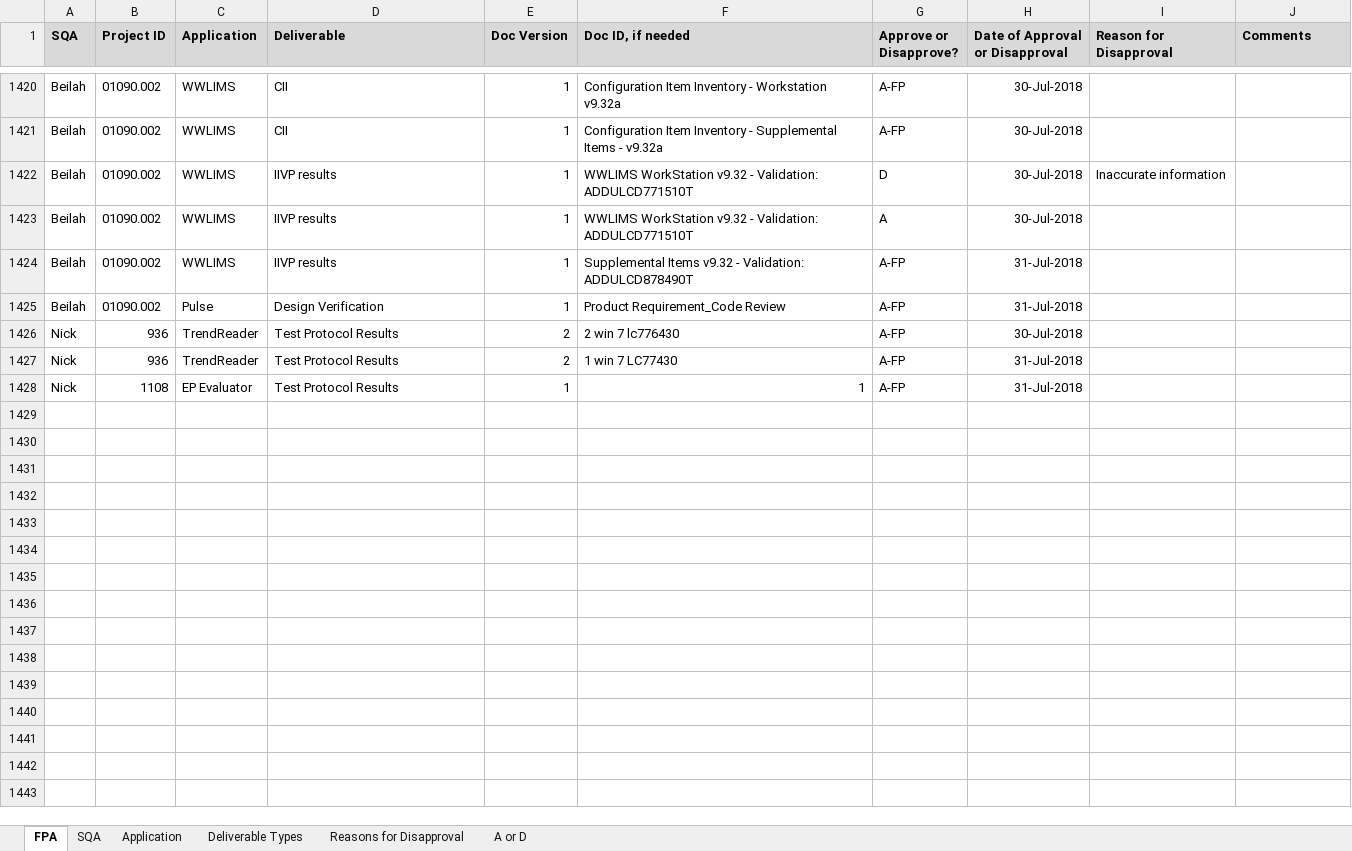
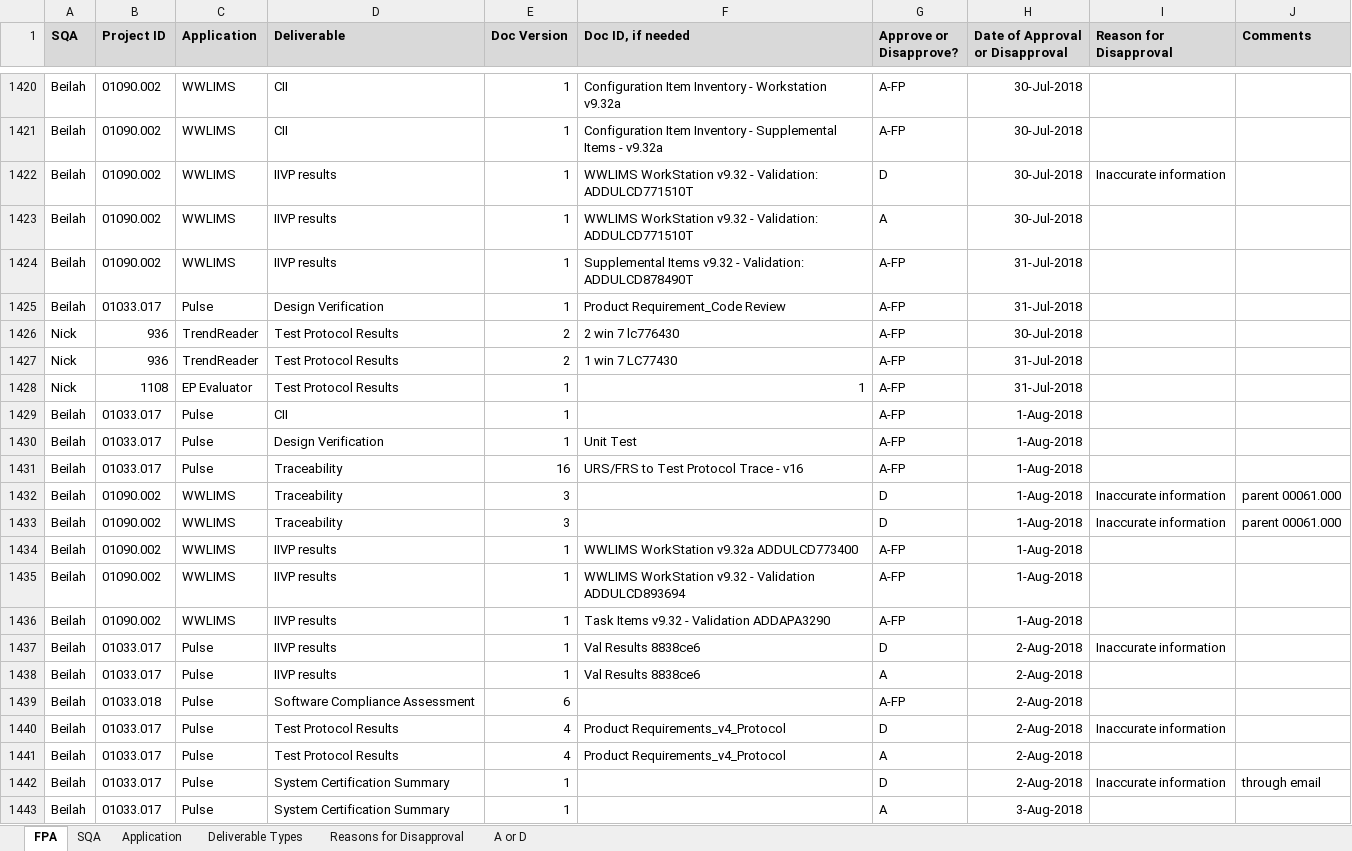
Before and after one commit to ab9sq/firstPassAcceptance, an Excel workbook: data/First Pass Acceptance.xlsx, sheet FPA, drawn as a sheet; only a part is shown, gaps mark what is left out; values as stored, in another font and other column widths than the file's, no borders; the diff covers the shown part only; the diff names each change by its address in the sheet, - before the commit and + after, or states it on an @@ line.

Commit message:
August Results

```diff
--- a/data/First Pass Acceptance.xlsx (sheet FPA)
+++ b/data/First Pass Acceptance.xlsx (sheet FPA)
-B1425 (Project ID): 01090.002
+B1425 (Project ID): 01033.017
+row 1429: Beilah | 01033.017 | Pulse | CII | 1 |  | A-FP | 1-Aug-2018
+row 1430: Beilah | 01033.017 | Pulse | Design Verification | 1 | Unit Test | A-FP | 1-Aug-2018
+row 1431: Beilah | 01033.017 | Pulse | Traceability | 16 | URS/FRS to Test Protocol Trace - v16 | A-FP | 1-Aug-2018
+row 1432: Beilah | 01090.002 | WWLIMS | Traceability | 3 |  | D | 1-Aug-2018 | Inaccurate information | parent 00061.000
+row 1433: Beilah | 01090.002 | WWLIMS | Traceability | 3 |  | D | 1-Aug-2018 | Inaccurate information | parent 00061.000
+row 1434: Beilah | 01090.002 | WWLIMS | IIVP results | 1 | WWLIMS WorkStation v9.32a ADDULCD773400 | A-FP | 1-Aug-2018
+row 1435: Beilah | 01090.002 | WWLIMS | IIVP results | 1 | WWLIMS WorkStation v9.32 - Validation ADDULCD893694 | A-FP | 1-Aug-2018
+row 1436: Beilah | 01090.002 | WWLIMS | IIVP results | 1 | Task Items v9.32 - Validation ADDAPA3290 | A-FP | 1-Aug-2018
+row 1437: Beilah | 01033.017 | Pulse | IIVP results | 1 | Val Results 8838ce6 | D | 2-Aug-2018 | Inaccurate information
+row 1438: Beilah | 01033.017 | Pulse | IIVP results | 1 | Val Results 8838ce6 | A | 2-Aug-2018
+row 1439: Beilah | 01033.018 | Pulse | Software Compliance Assessment | 6 |  | A-FP | 2-Aug-2018
+row 1440: Beilah | 01033.017 | Pulse | Test Protocol Results | 4 | Product Requirements_v4_Protocol | D | 2-Aug-2018 | Inaccurate information
+row 1441: Beilah | 01033.017 | Pulse | Test Protocol Results | 4 | Product Requirements_v4_Protocol | A | 2-Aug-2018
+row 1442: Beilah | 01033.017 | Pulse | System Certification Summary | 1 |  | D | 2-Aug-2018 | Inaccurate information | through email
+row 1443: Beilah | 01033.017 | Pulse | System Certification Summary | 1 |  | A | 3-Aug-2018
```
Also changed, not shown: 96 added rows and 2 edited cells elsewhere in this sheet, 4 other files.
